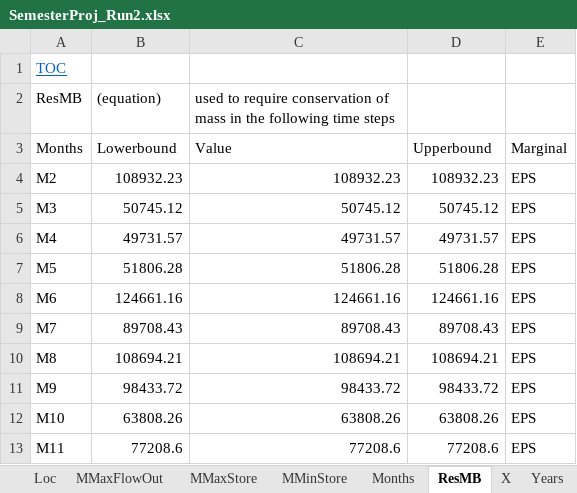
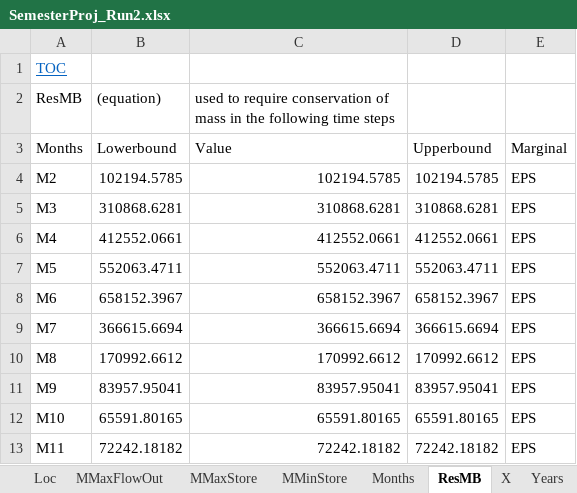
Before and after one commit to PatrickCampana/CEE6410_SemesterProject, an Excel workbook: SemesterProj_Run2.xlsx, sheet ResMB, drawn as a sheet; only a part is shown; values as stored, in another font and other column widths than the file's, no borders; the diff covers the shown part only; the diff names each change by its address in the sheet, - before the commit and + after, or states it on an @@ line.

```diff
--- a/SemesterProj_Run2.xlsx (sheet ResMB)
+++ b/SemesterProj_Run2.xlsx (sheet ResMB)
-B4 ((equation)): 108932.23
+B4 ((equation)): 102194.5785
-C4: 108932.23
+C4: 102194.5785
-D4: 108932.23
+D4: 102194.5785
-B5 ((equation)): 50745.12
+B5 ((equation)): 310868.6281
-C5: 50745.12
+C5: 310868.6281
-D5: 50745.12
+D5: 310868.6281
-B6 ((equation)): 49731.57
+B6 ((equation)): 412552.0661
-C6: 49731.57
+C6: 412552.0661
-D6: 49731.57
+D6: 412552.0661
-B7 ((equation)): 51806.28
+B7 ((equation)): 552063.4711
-C7: 51806.28
+C7: 552063.4711
-D7: 51806.28
+D7: 552063.4711
-B8 ((equation)): 124661.16
+B8 ((equation)): 658152.3967
-C8: 124661.16
+C8: 658152.3967
-D8: 124661.16
+D8: 658152.3967
-B9 ((equation)): 89708.43
+B9 ((equation)): 366615.6694
-C9: 89708.43
+C9: 366615.6694
-D9: 89708.43
+D9: 366615.6694
-B10 ((equation)): 108694.21
+B10 ((equation)): 170992.6612
-C10: 108694.21
+C10: 170992.6612
-D10: 108694.21
+D10: 170992.6612
-B11 ((equation)): 98433.72
+B11 ((equation)): 83957.95041
-C11: 98433.72
+C11: 83957.95041
-D11: 98433.72
+D11: 83957.95041
-B12 ((equation)): 63808.26
+B12 ((equation)): 65591.80165
-C12: 63808.26
+C12: 65591.80165
-D12: 63808.26
+D12: 65591.80165
-B13 ((equation)): 77208.6
+B13 ((equation)): 72242.18182
-C13: 77208.6
+C13: 72242.18182
-D13: 77208.6
+D13: 72242.18182
```
Also changed, not shown: 147 edited cells elsewhere in this sheet, sheet X, sheet MMinStore, sheet FlowIn, sheet MMaxStore, sheet Hydro, sheet MMaxFlowOut, 4 more sheets, other sheet tabs, charts or pictures, F.G._MODEL_MASTER_DATASHEET_PLUS_EXCEL_MODEL.xlsm, SemesterProj_Run1.xlsx, 2 other files.
